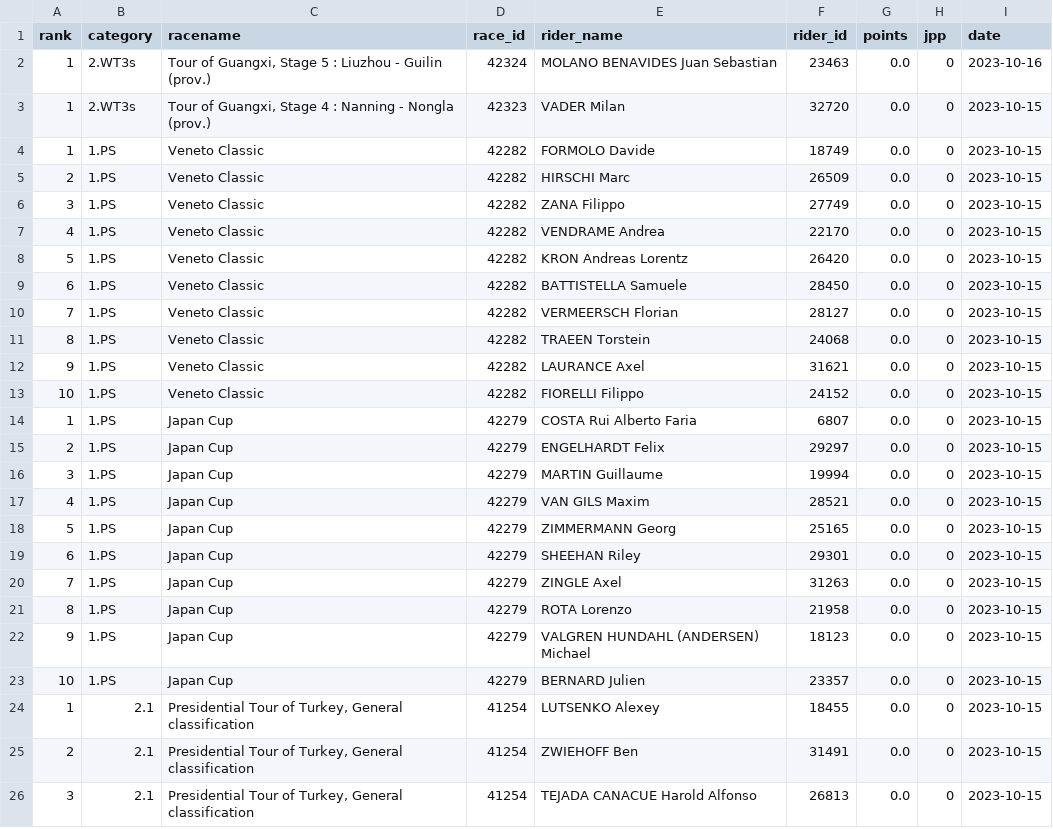
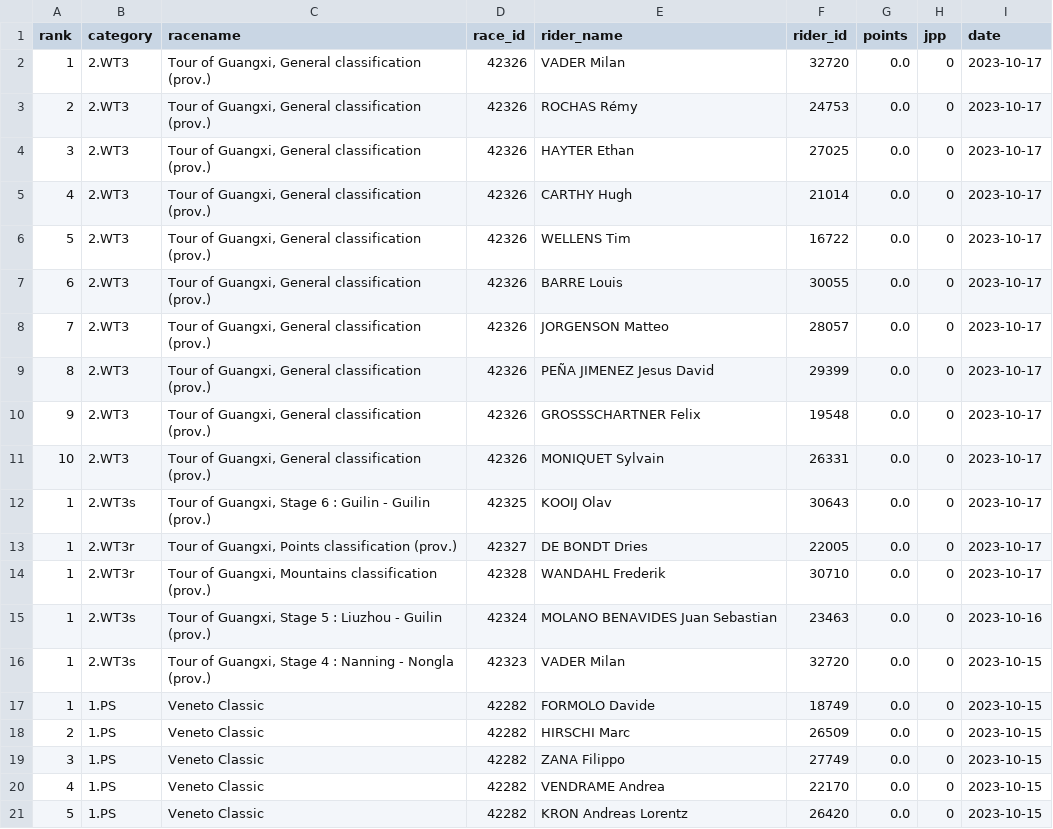
Before and after one commit to wijnandb/wielerspel2023, a CSV file: _data/all_results.csv, drawn as a sheet; only a part is shown; the shorter side is filled out with more unchanged rows; the diff names each change by its address in the sheet, - before the commit and + after, or states it on an @@ line.

Commit message:
New results at 2023-10-17T09:30:12

```diff
--- a/_data/all_results.csv
+++ b/_data/all_results.csv
+row 2: 1 | 2.WT3 | Tour of Guangxi, General classification (prov.) | 42326 | VADER Milan | 32720 | 0.0 | 0 | 2023-10-17
+row 3: 2 | 2.WT3 | Tour of Guangxi, General classification (prov.) | 42326 | ROCHAS Rémy | 24753 | 0.0 | 0 | 2023-10-17
+row 4: 3 | 2.WT3 | Tour of Guangxi, General classification (prov.) | 42326 | HAYTER Ethan | 27025 | 0.0 | 0 | 2023-10-17
+row 5: 4 | 2.WT3 | Tour of Guangxi, General classification (prov.) | 42326 | CARTHY Hugh | 21014 | 0.0 | 0 | 2023-10-17
+row 6: 5 | 2.WT3 | Tour of Guangxi, General classification (prov.) | 42326 | WELLENS Tim | 16722 | 0.0 | 0 | 2023-10-17
+row 7: 6 | 2.WT3 | Tour of Guangxi, General classification (prov.) | 42326 | BARRE Louis | 30055 | 0.0 | 0 | 2023-10-17
+row 8: 7 | 2.WT3 | Tour of Guangxi, General classification (prov.) | 42326 | JORGENSON Matteo | 28057 | 0.0 | 0 | 2023-10-17
+row 9: 8 | 2.WT3 | Tour of Guangxi, General classification (prov.) | 42326 | PEÑA JIMENEZ Jesus David | 29399 | 0.0 | 0 | 2023-10-17
+row 10: 9 | 2.WT3 | Tour of Guangxi, General classification (prov.) | 42326 | GROSSSCHARTNER Felix | 19548 | 0.0 | 0 | 2023-10-17
+row 11: 10 | 2.WT3 | Tour of Guangxi, General classification (prov.) | 42326 | MONIQUET Sylvain | 26331 | 0.0 | 0 | 2023-10-17
+row 12: 1 | 2.WT3s | Tour of Guangxi, Stage 6 : Guilin - Guilin (prov.) | 42325 | KOOIJ Olav | 30643 | 0.0 | 0 | 2023-10-17
+row 13: 1 | 2.WT3r | Tour of Guangxi, Points classification (prov.) | 42327 | DE BONDT Dries | 22005 | 0.0 | 0 | 2023-10-17
+row 14: 1 | 2.WT3r | Tour of Guangxi, Mountains classification (prov.) | 42328 | WANDAHL Frederik | 30710 | 0.0 | 0 | 2023-10-17
```
Also changed, not shown: _data/latest_results.csv.
